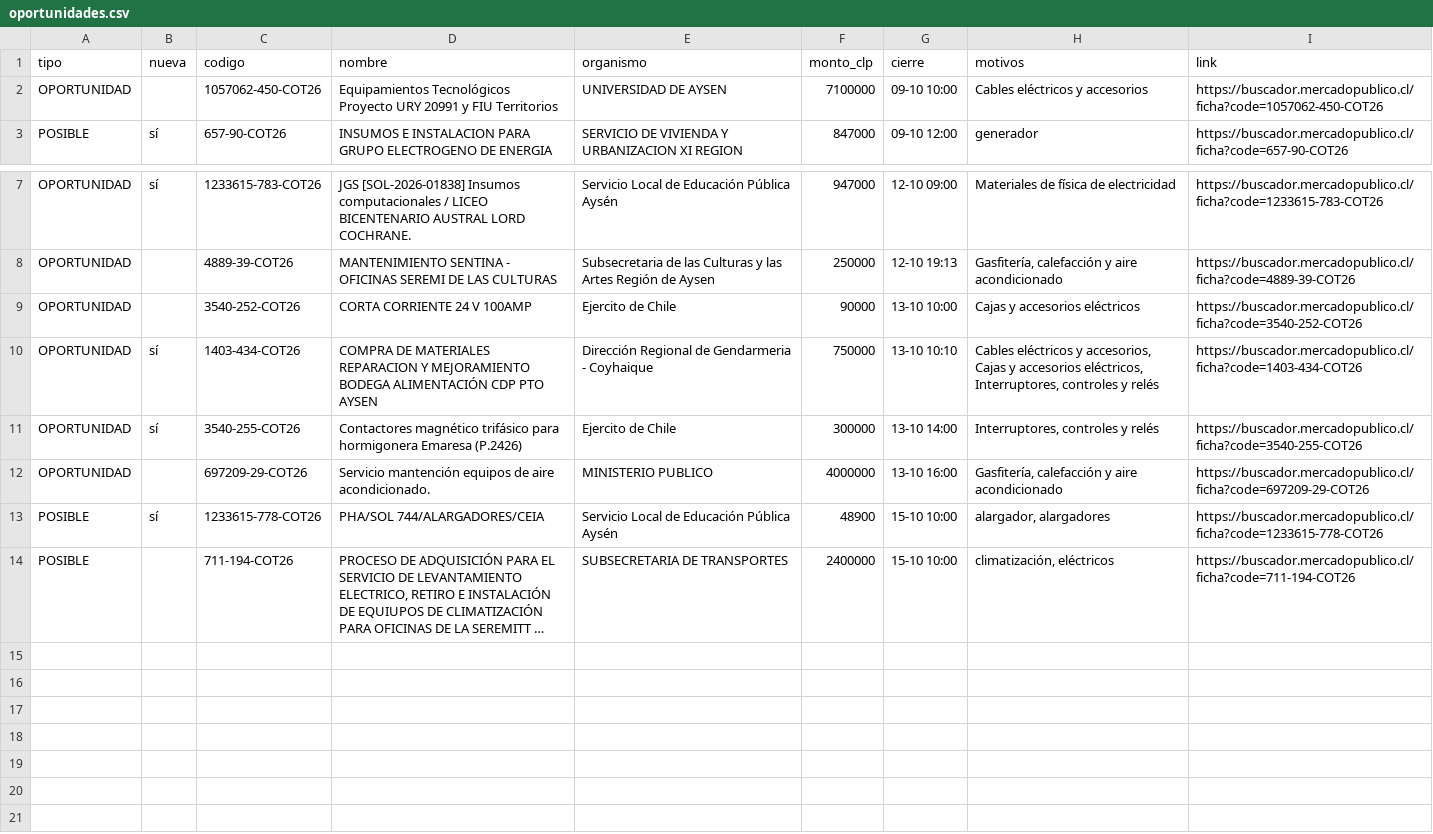
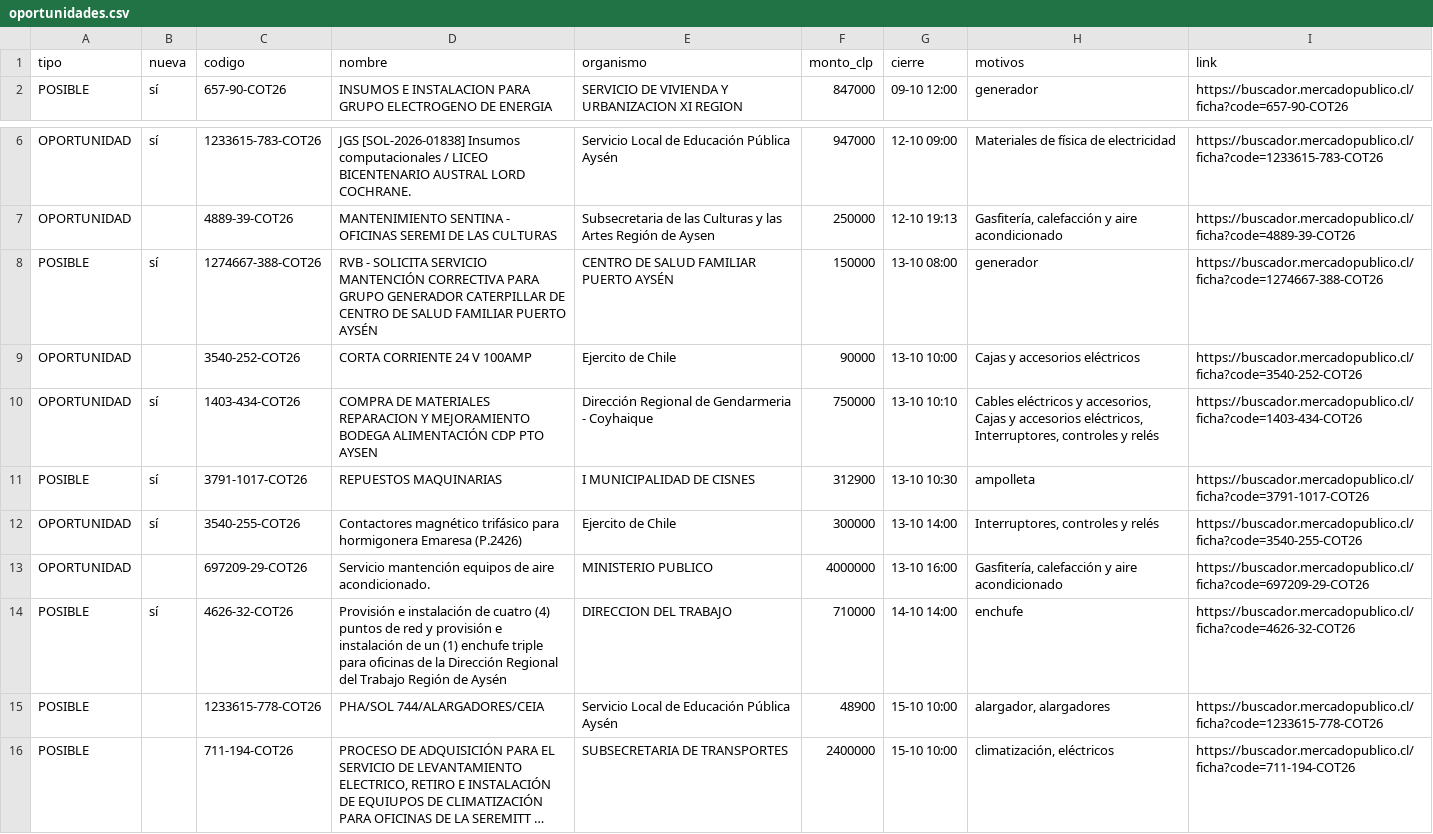
Before and after one commit to ricardoarevalo2/radar-aysen, a CSV file: docs/z-f3312e8e/oportunidades.csv, drawn as a sheet; only a part is shown, gaps mark what is left out; long unchanged cells end in …; removed rows and columns are numbered as before the commit, all else as after; the diff names each change by its address in the sheet, - before the commit and + after, or states it on an @@ line.

```diff
--- a/docs/z-f3312e8e/oportunidades.csv
+++ b/docs/z-f3312e8e/oportunidades.csv
-row 2: OPORTUNIDAD |  | 1057062-450-COT26 | Equipamientos Tecnológicos Proyecto URY 20991 y FIU Territorios | UNIVERSIDAD DE AYSEN | 7100000 | 09-10 10:00 | Cables eléctricos y accesorios | https://buscador.mercadopublico.cl/ficha?code=1057062-450-COT26
+row 8: POSIBLE | sí | 1274667-388-COT26 | RVB - SOLICITA SERVICIO MANTENCIÓN CORRECTIVA PARA GRUPO GENERADOR CATERPILLAR DE CENTRO DE SALUD FAMILIAR PUERTO AYSÉN | CENTRO DE SALUD FAMILIAR PUERTO AYSÉN | 150000 | 13-10 08:00 | generador | https://buscador.mercadopublico.cl/ficha?code=1274667-388-COT26
+row 11: POSIBLE | sí | 3791-1017-COT26 | REPUESTOS MAQUINARIAS | I MUNICIPALIDAD DE CISNES | 312900 | 13-10 10:30 | ampolleta | https://buscador.mercadopublico.cl/ficha?code=3791-1017-COT26
+row 14: POSIBLE | sí | 4626-32-COT26 | Provisión e instalación de cuatro (4) puntos de red y provisión e instalación de un (1) enchufe triple para oficinas de la Dirección Regional del Trabajo Región de Aysén | DIRECCION DEL TRABAJO | 710000 | 14-10 14:00 | enchufe | https://buscador.mercadopublico.cl/ficha?code=4626-32-COT26
-B15 (nueva): sí
+B15 (nueva): (empty)
```
Also changed, not shown: docs/oportunidades.csv, 6 other files.
